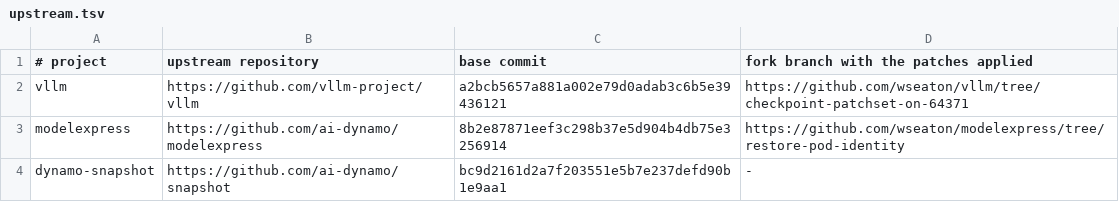
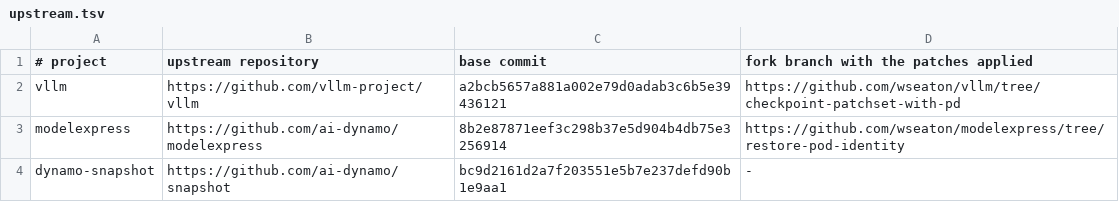
Before and after one commit to wseaton/kserve-snapshot-poc, a TSV file: upstream.tsv, drawn as a sheet.

Commit message:
Carry the NIXL prefill/decode commit of vLLM #64371, with examples
The vLLM image is now built from the whole patch stack plus the second
commit of vllm-project/vllm#64371 (patches/vllm/0007), so a server with
the NIXL connector can be checkpointed and its replicas restored as
separate peers. The image also gains 0003 and 0004, which it did not
carry before; nothing above TP=1 has been rerun on it.

deploy/snapshotd/workload-pd has the example Deployment as a prefill and
as a decode workload: --checkpoint-prepare-on-startup, the connector's
role, and the side channel on the pod's own address.

Run on H200 with Qwen3-8B at TP=1: one pod of each role, then two of each
over two nodes with the second pair restored from pulled checkpoints.
Prefill on any pod and decode on any other answered, a retrieval prompt
sent through prefill then decode was right 260 times of 260, and the
decode pods counted 277 and 276 KV transfers. Not run behind llm-d's
routing sidecar, under KServe's prefill and decode templates, or over
RDMA.

```diff
--- a/upstream.tsv
+++ b/upstream.tsv
@@ -1,3 +1,3 @@
 # project	upstream repository	base commit	fork branch with the patches applied
-vllm	https://github.com/vllm-project/vllm	a2bcb5657a881a002e79d0adab3c6b5e39436121	https://github.com/wseaton/vllm/tree/checkpoint-patchset-on-64371
+vllm	https://github.com/vllm-project/vllm	a2bcb5657a881a002e79d0adab3c6b5e39436121	https://github.com/wseaton/vllm/tree/checkpoint-patchset-with-pd
 modelexpress	https://github.com/ai-dynamo/modelexpress	8b2e87871eef3c298b37e5d904b4db75e3256914	https://github.com/wseaton/modelexpress/tree/restore-pod-identity
```
Also changed, not shown: 8 other files.
